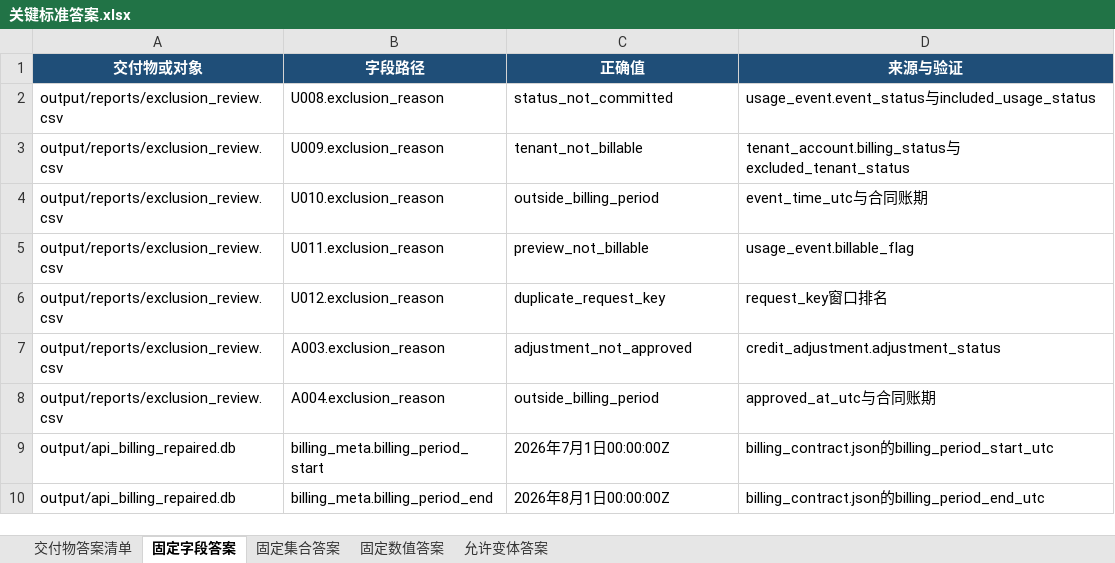
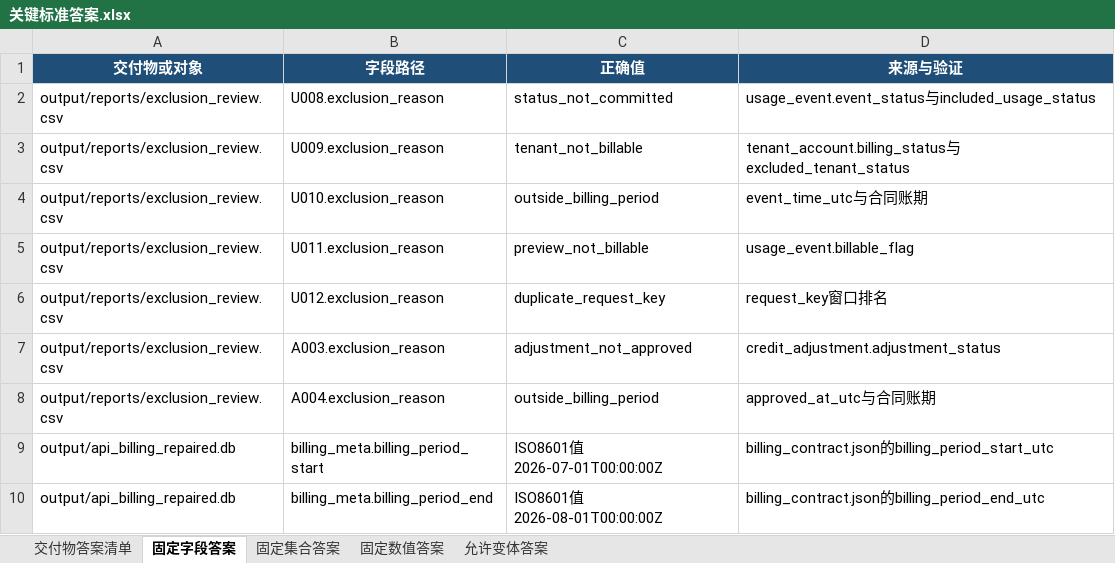
Before and after one commit to CLK123654/ale-q10107-windows-repro, an Excel workbook: artifacts/关键标准答案.xlsx, sheet 固定字段答案, drawn as a sheet; values as stored, in another font and other column widths than the file's, no borders; the diff names each change by its address in the sheet, - before the commit and + after, or states it on an @@ line.

Commit message:
Preserve exact billing period answers

```diff
--- a/artifacts/关键标准答案.xlsx (sheet 固定字段答案)
+++ b/artifacts/关键标准答案.xlsx (sheet 固定字段答案)
-C9 (正确值): 2026年7月1日00:00:00Z
+C9 (正确值): ISO8601值2026-07-01T00:00:00Z
-C10 (正确值): 2026年8月1日00:00:00Z
+C10 (正确值): ISO8601值2026-08-01T00:00:00Z
```
